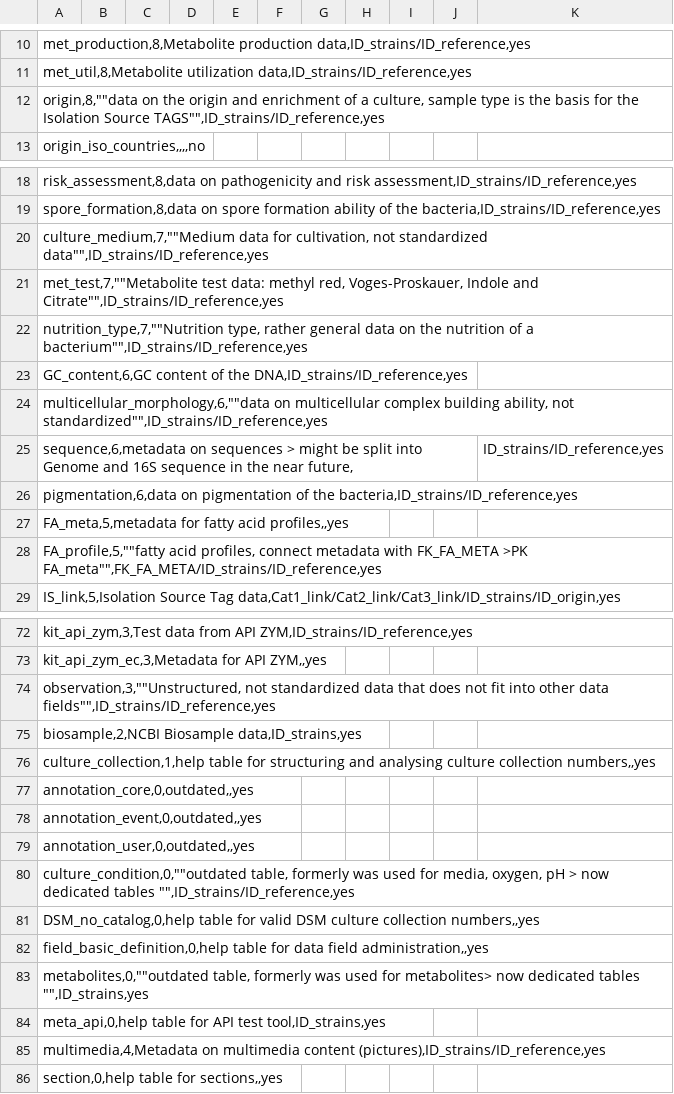
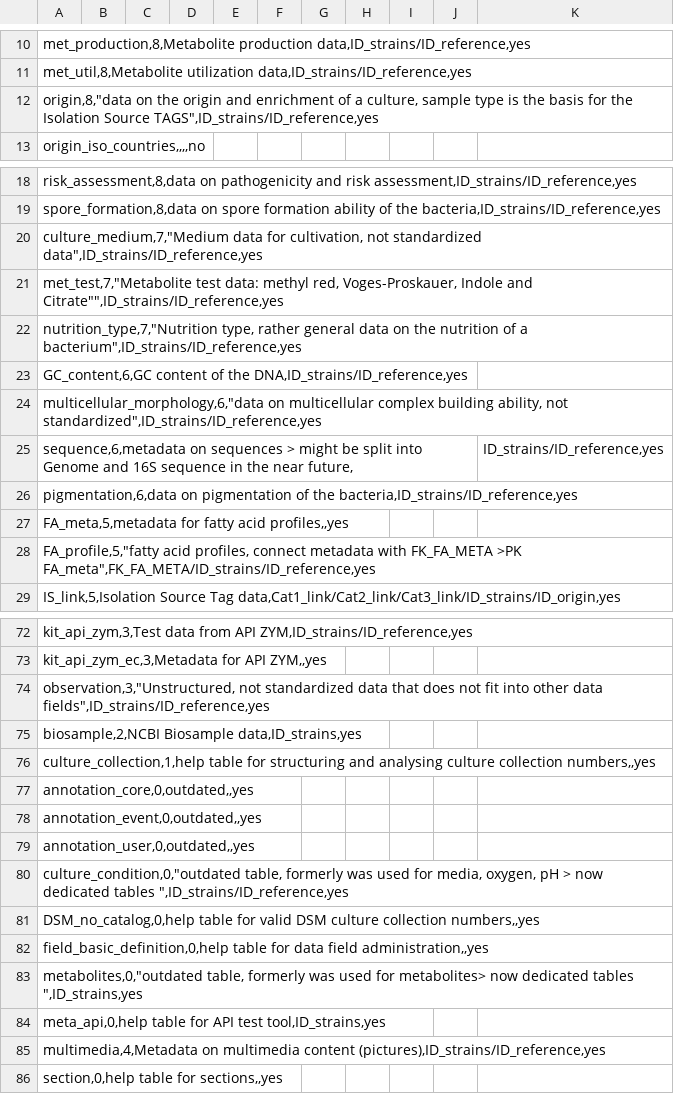
Before and after one commit to TIBHannover/diaspora, a CSV file: wp2/t2.1/BD_table_v2.csv, drawn as a sheet; only a part is shown, gaps mark what is left out.

Commit message:
Add files via upload

```diff
--- a/wp2/t2.1/BD_table_v2.csv
+++ b/wp2/t2.1/BD_table_v2.csv
@@ -11,3 +11,3 @@ met_production,8,Metabolite production data,ID_strains/ID_reference,yes;;;;;;;;;
 met_util,8,Metabolite utilization data,ID_strains/ID_reference,yes;;;;;;;;;;
-origin,8,""data on the origin and enrichment of a culture, sample type is the basis for the Isolation Source TAGS"",ID_strains/ID_reference,yes;;;;;;;;;;
+origin,8,"data on the origin and enrichment of a culture, sample type is the basis for the Isolation Source TAGS",ID_strains/ID_reference,yes;;;;;;;;;;
 origin_iso_countries,,,,no;;;;;;;;;;
@@ -19,7 +19,7 @@ risk_assessment,8,data on pathogenicity and risk assessment,ID_strains/ID_refere
 spore_formation,8,data on spore formation ability of the bacteria,ID_strains/ID_reference,yes;;;;;;;;;;
-culture_medium,7,""Medium data for cultivation, not standardized data"",ID_strains/ID_reference,yes;;;;;;;;;;
-met_test,7,""Metabolite test data: methyl red, Voges-Proskauer, Indole and Citrate"",ID_strains/ID_reference,yes;;;;;;;;;;
-nutrition_type,7,""Nutrition type, rather general data on the nutrition of a bacterium"",ID_strains/ID_reference,yes;;;;;;;;;;
+culture_medium,7,"Medium data for cultivation, not standardized data",ID_strains/ID_reference,yes;;;;;;;;;;
+met_test,7,"Metabolite test data: methyl red, Voges-Proskauer, Indole and Citrate"",ID_strains/ID_reference,yes;;;;;;;;;;
+nutrition_type,7,"Nutrition type, rather general data on the nutrition of a bacterium",ID_strains/ID_reference,yes;;;;;;;;;;
 GC_content,6,GC content of the DNA,ID_strains/ID_reference,yes;;;;;;;;;;
-multicellular_morphology,6,""data on multicellular complex building ability, not standardized"",ID_strains/ID_reference,yes;;;;;;;;;;
+multicellular_morphology,6,"data on multicellular complex building ability, not standardized",ID_strains/ID_reference,yes;;;;;;;;;;
 sequence,6,metadata on sequences > might be split into Genome and 16S sequence in the near future, ;;;;;;;;;;ID_strains/ID_reference,yes
@@ -27,3 +27,3 @@ pigmentation,6,data on pigmentation of the bacteria,ID_strains/ID_reference,yes;
 FA_meta,5,metadata for fatty acid profiles,,yes;;;;;;;;;;
-FA_profile,5,""fatty acid profiles, connect metadata with FK_FA_META >PK FA_meta"",FK_FA_META/ID_strains/ID_reference,yes;;;;;;;;;;
+FA_profile,5,"fatty acid profiles, connect metadata with FK_FA_META >PK FA_meta",FK_FA_META/ID_strains/ID_reference,yes;;;;;;;;;;
 IS_link,5,Isolation Source Tag data,Cat1_link/Cat2_link/Cat3_link/ID_strains/ID_origin,yes;;;;;;;;;;
@@ -73,3 +73,3 @@ kit_api_zym,3,Test data from API ZYM,ID_strains/ID_reference,yes;;;;;;;;;;
 kit_api_zym_ec,3,Metadata for API ZYM,,yes;;;;;;;;;;
-observation,3,""Unstructured, not standardized data that does not fit into other data fields"",ID_strains/ID_reference,yes;;;;;;;;;;
+observation,3,"Unstructured, not standardized data that does not fit into other data fields",ID_strains/ID_reference,yes;;;;;;;;;;
 biosample,2,NCBI Biosample data,ID_strains,yes;;;;;;;;;;
@@ -79,6 +79,6 @@ annotation_event,0,outdated,,yes;;;;;;;;;;
 annotation_user,0,outdated,,yes;;;;;;;;;;
-culture_condition,0,""outdated table, formerly was used for media, oxygen, pH > now dedicated tables "",ID_strains/ID_reference,yes;;;;;;;;;;
+culture_condition,0,"outdated table, formerly was used for media, oxygen, pH > now dedicated tables ",ID_strains/ID_reference,yes;;;;;;;;;;
 DSM_no_catalog,0,help table for valid DSM culture collection numbers,,yes;;;;;;;;;;
 field_basic_definition,0,help table for data field administration,,yes;;;;;;;;;;
-metabolites,0,""outdated table, formerly was used for metabolites> now dedicated tables "",ID_strains,yes;;;;;;;;;;
+metabolites,0,"outdated table, formerly was used for metabolites> now dedicated tables ",ID_strains,yes;;;;;;;;;;
 meta_api,0,help table for API test tool,ID_strains,yes;;;;;;;;;;
```
